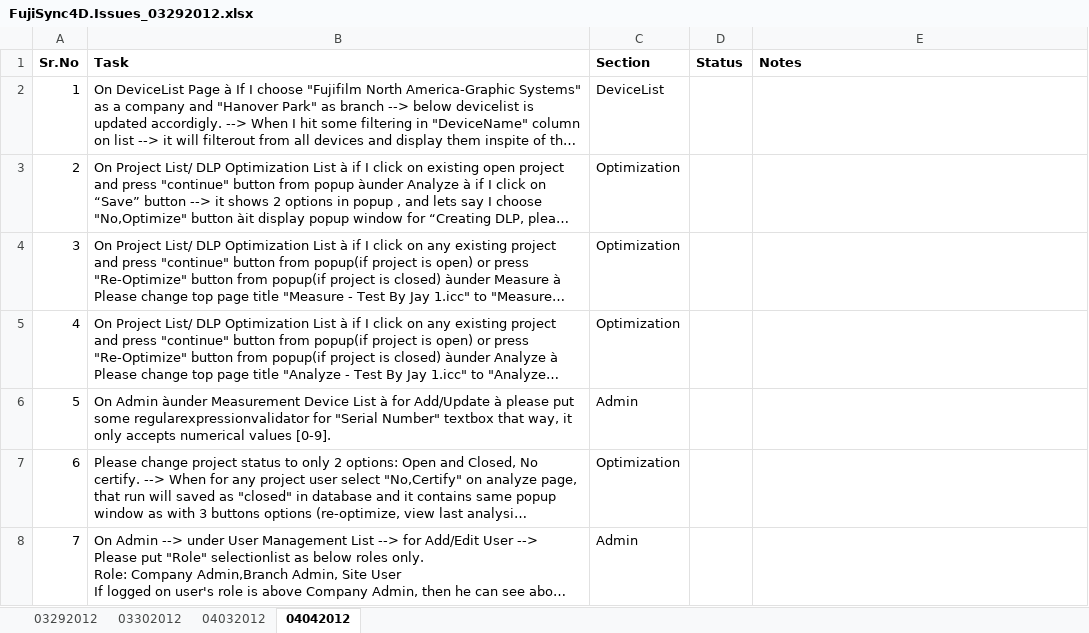
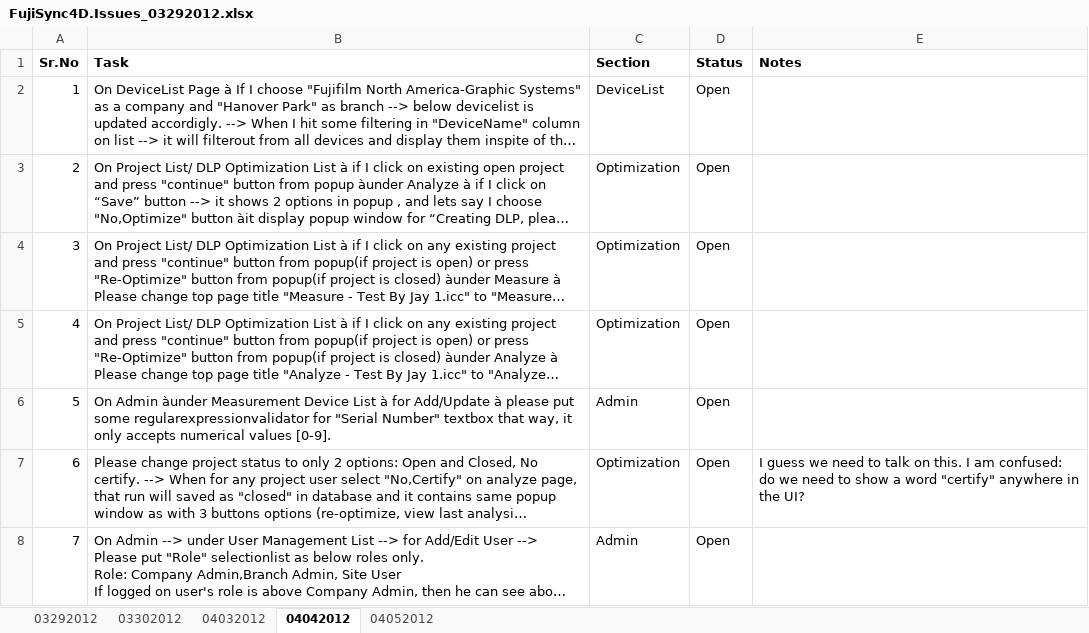
Before and after one commit to jig-git77/Fuji_Colorpath, an Excel workbook: Sync/Documents/FujiSync4D.Issues_03292012.xlsx, sheet 04042012, drawn as a sheet; long unchanged cells end in …; values as stored, in another font and other column widths than the file's, no borders; the diff names each change by its address in the sheet, - before the commit and + after, or states it on an @@ line.

```diff
--- a/Sync/Documents/FujiSync4D.Issues_03292012.xlsx (sheet 04042012)
+++ b/Sync/Documents/FujiSync4D.Issues_03292012.xlsx (sheet 04042012)
+sheet tab: 04052012
-D2:D8 (Status): (empty)
+D2:D8 (Status): Open
-E7 (Notes): (empty)
+E7 (Notes): I guess we need to talk on this. I am confused: do we need to show a word "certify" anywhere in the UI?
```
Also changed, not shown: sheet 04032012, sheet 03292012, sheet 03302012.
